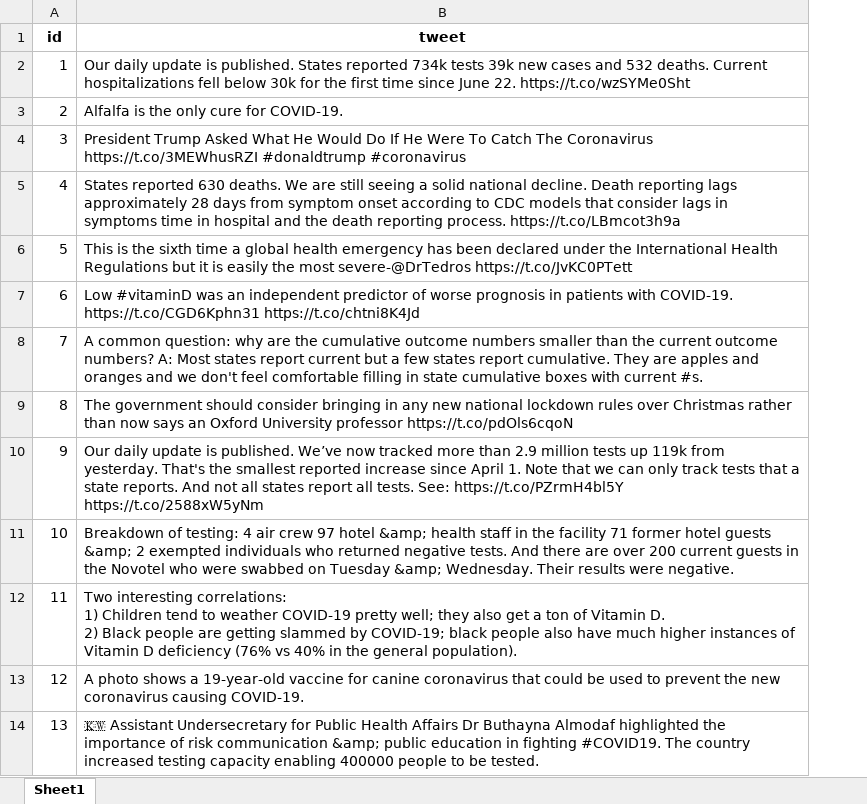
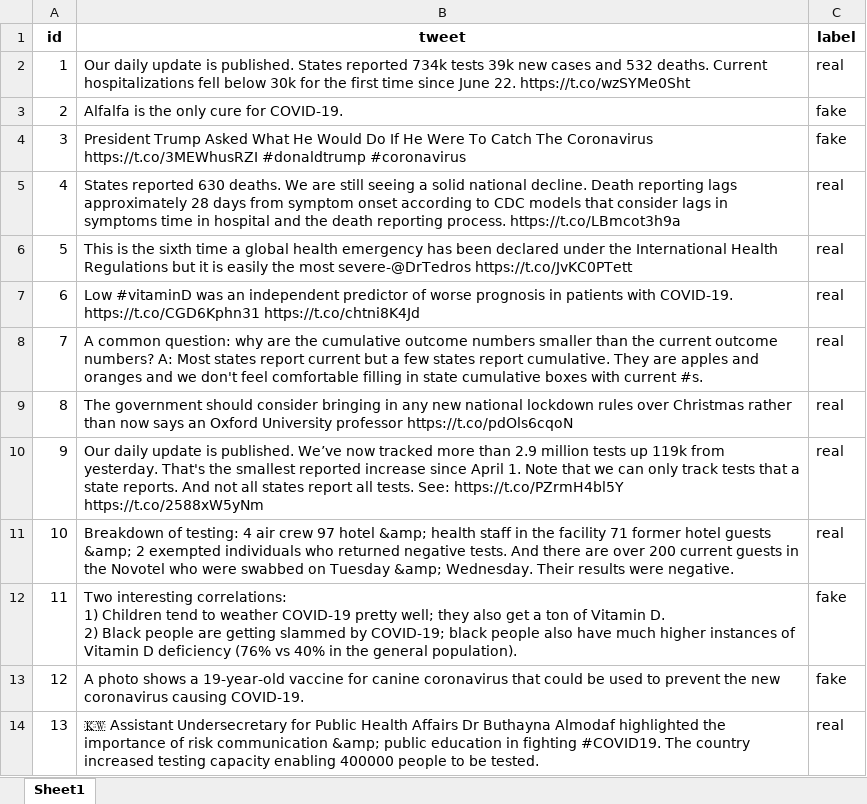
Before and after one commit to RedBed24/ml_2425, an Excel workbook: task3/data/Constraint_English_Test.xlsx, sheet Sheet1, drawn as a sheet; only a part is shown; values as stored, in another font and other column widths than the file's, no borders; charts and pictures not drawn; the diff names each change by its address in the sheet, - before the commit and + after, or states it on an @@ line.

Commit message:
chore: remove duplicated data file

```diff
--- a/task3/data/Constraint_English_Test.xlsx (sheet Sheet1)
+++ b/task3/data/Constraint_English_Test.xlsx (sheet Sheet1)
+column C (label), rows 2-14: real | fake | fake | real | real | real | real | real | real | real | fake | fake | real
```
Also changed, not shown: charts or pictures, 1 other file.
